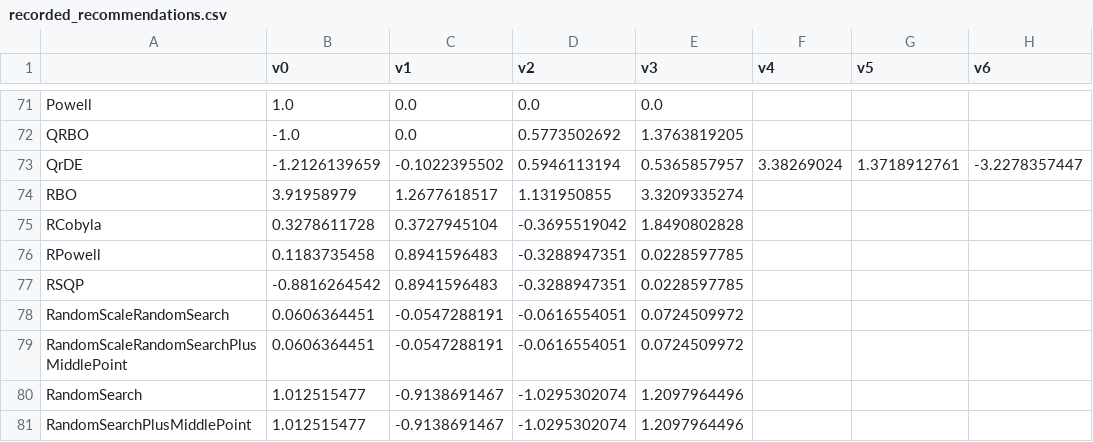
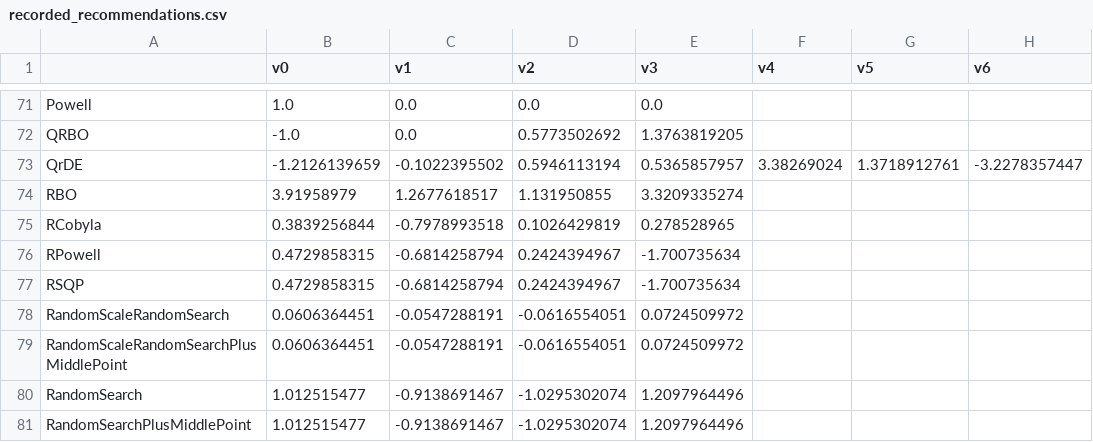
Before and after one commit to facebookresearch/nevergrad, a CSV file: nevergrad/optimization/recorded_recommendations.csv, drawn as a sheet; only a part is shown, gaps mark what is left out; the diff names each change by its address in the sheet, - before the commit and + after, or states it on an @@ line.

```diff
--- a/nevergrad/optimization/recorded_recommendations.csv
+++ b/nevergrad/optimization/recorded_recommendations.csv
-B75 (v0): 0.3278611728
+B75 (v0): 0.3839256844
-C75 (v1): 0.3727945104
+C75 (v1): -0.7978993518
-D75 (v2): -0.3695519042
+D75 (v2): 0.1026429819
-E75 (v3): 1.8490802828
+E75 (v3): 0.278528965
-B76 (v0): 0.1183735458
+B76 (v0): 0.4729858315
-C76:C77 (v1): 0.8941596483
+C76:C77 (v1): -0.6814258794
-D76:D77 (v2): -0.3288947351
+D76:D77 (v2): 0.2424394967
-E76:E77 (v3): 0.0228597785
+E76:E77 (v3): -1.700735634
-B77 (v0): -0.8816264542
+B77 (v0): 0.4729858315
```
Also changed, not shown: 5 other files.
